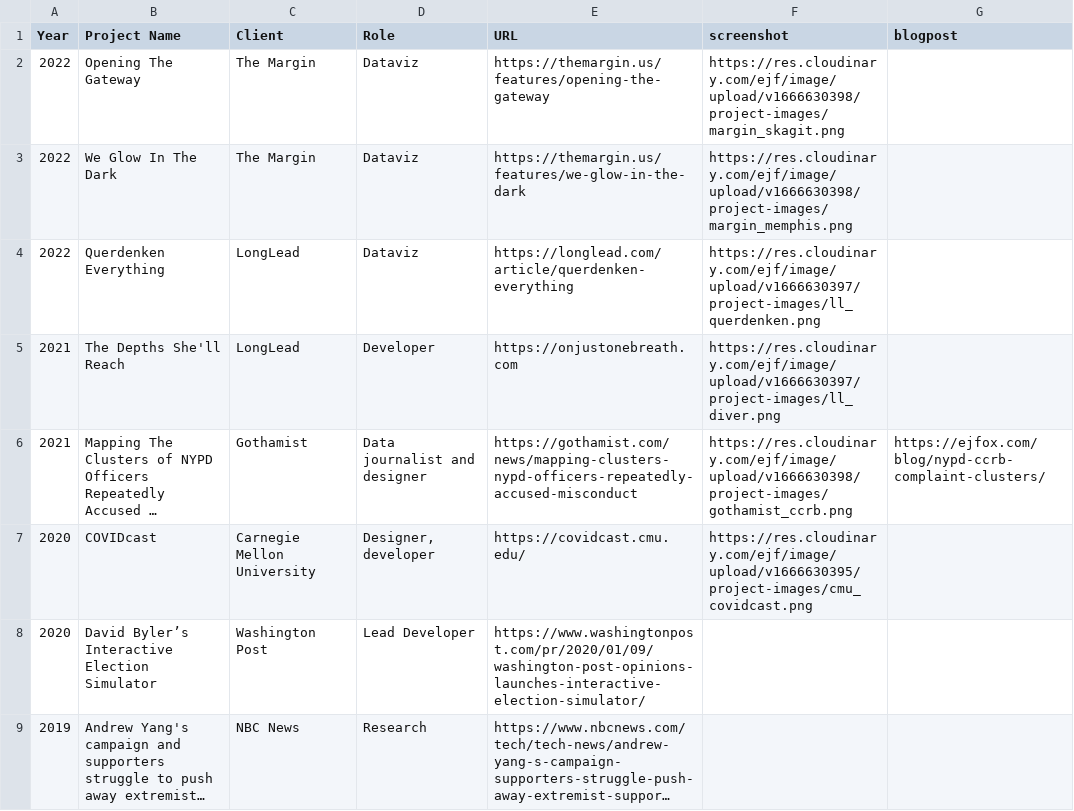
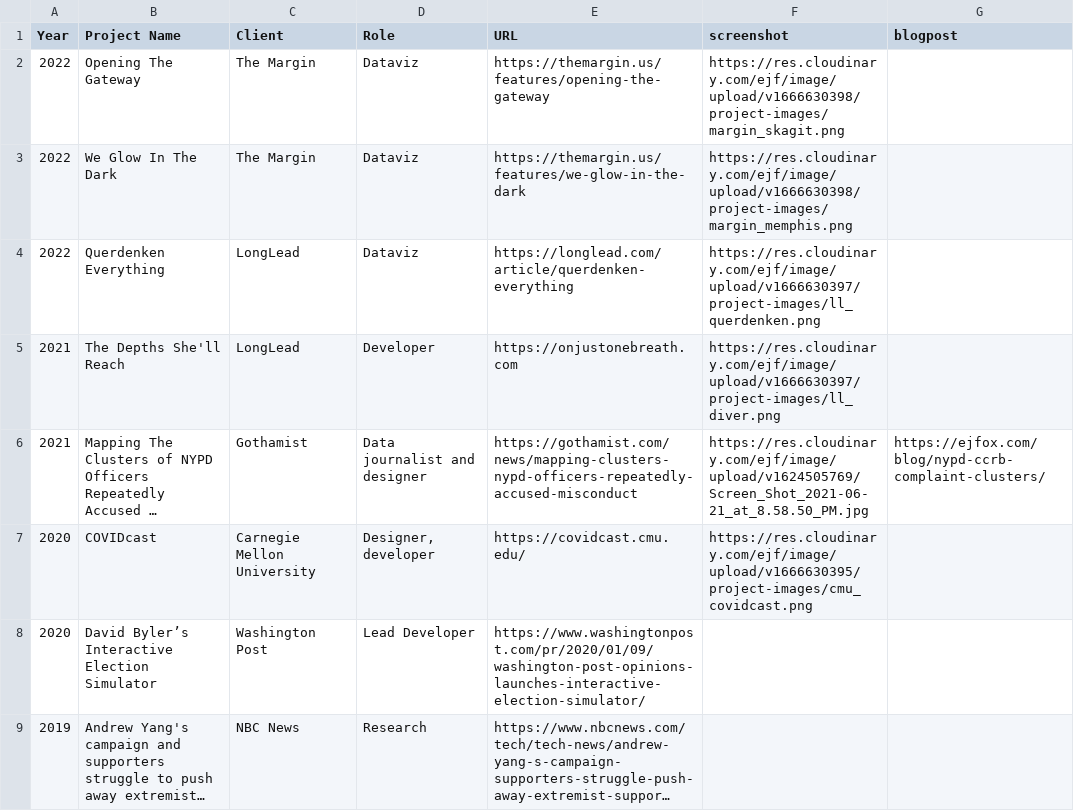
Before and after one commit to ejfox/website2, a CSV file: content/projects.csv, drawn as a sheet; only a part is shown; long unchanged cells end in …; the diff names each change by its address in the sheet, - before the commit and + after, or states it on an @@ line.

```diff
--- a/content/projects.csv
+++ b/content/projects.csv
-F6 (screenshot): https://res.cloudinary.com/ejf/image/upload/v1666630398/project-images/gothamist_ccrb.png
+F6 (screenshot): https://res.cloudinary.com/ejf/image/upload/v1624505769/Screen_Shot_2021-06-21_at_8.58.50_PM.jpg
```
Also changed, not shown: 8 other files.
